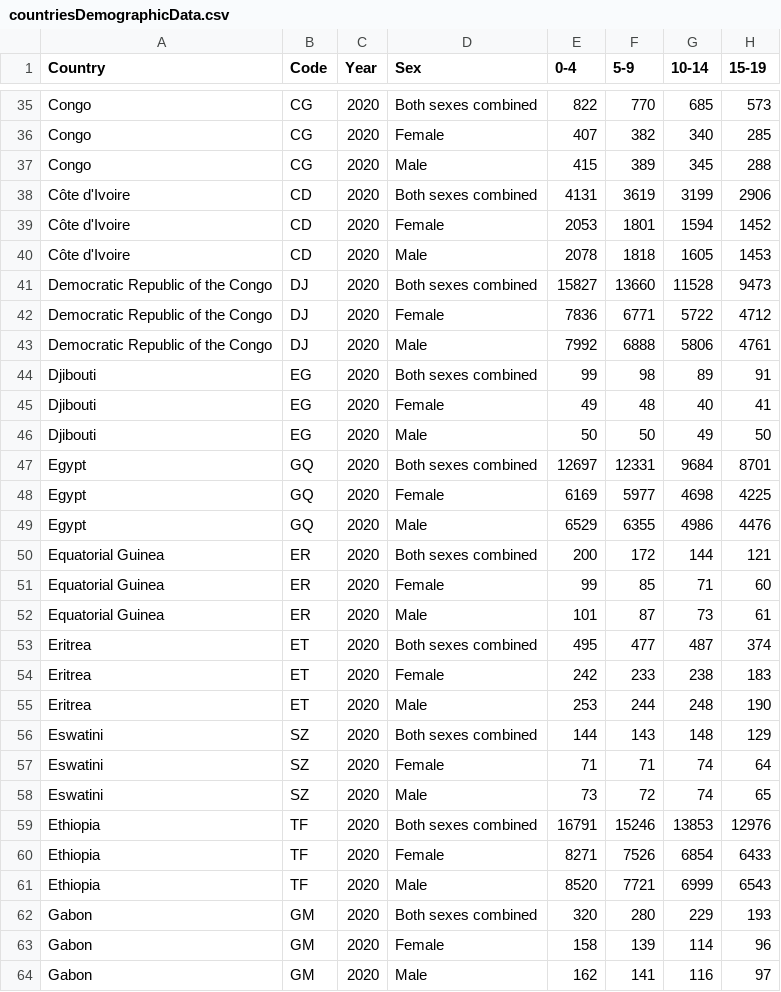
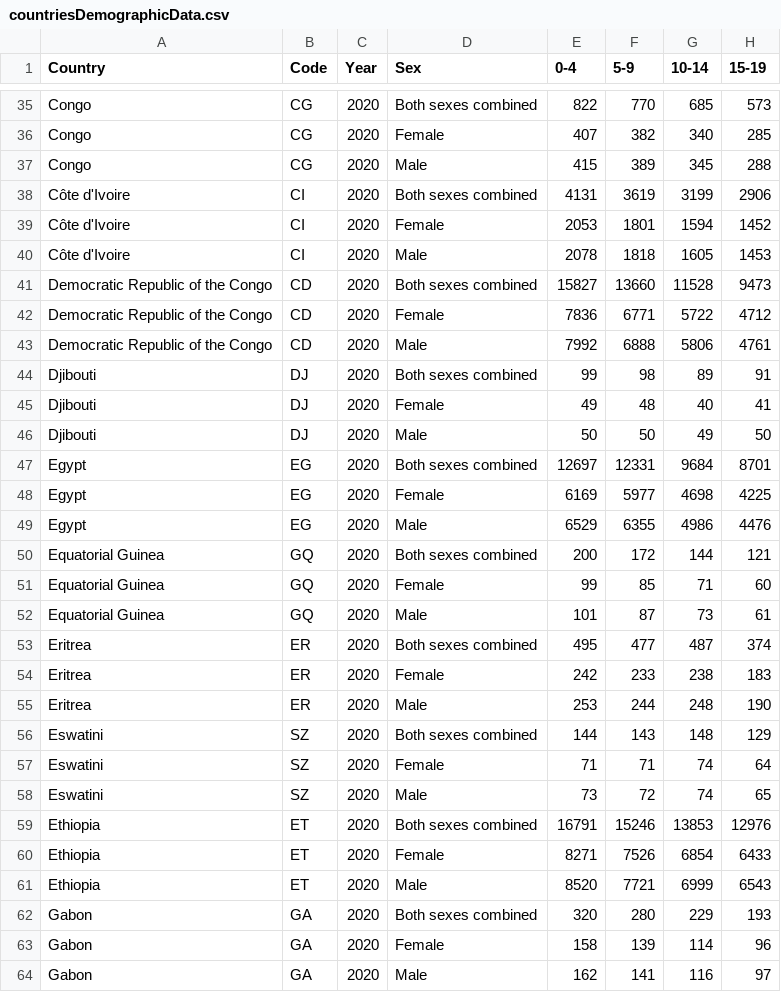
Before and after one commit to IntelliSOFT-Consulting/sdg-portal-react, a CSV file: src/assets/data/countriesDemographicData.csv, drawn as a sheet; only a part is shown, gaps mark what is left out; the diff covers the shown part only; the diff names each change by its address in the sheet, - before the commit and + after, or states it on an @@ line.

Commit message:
Added demographics data

```diff
--- a/src/assets/data/countriesDemographicData.csv
+++ b/src/assets/data/countriesDemographicData.csv
-B38:B40 (Code): CD
+B38:B40 (Code): CI
-B41:B43 (Code): DJ
+B41:B43 (Code): CD
-B44:B46 (Code): EG
+B44:B46 (Code): DJ
-B47:B49 (Code): GQ
+B47:B49 (Code): EG
-B50:B52 (Code): ER
+B50:B52 (Code): GQ
-B53:B55 (Code): ET
+B53:B55 (Code): ER
-B59:B61 (Code): TF
+B59:B61 (Code): ET
-B62:B64 (Code): GM
+B62:B64 (Code): GA
```
Also changed, not shown: 18 edited cells elsewhere in this file, 2 other files.
